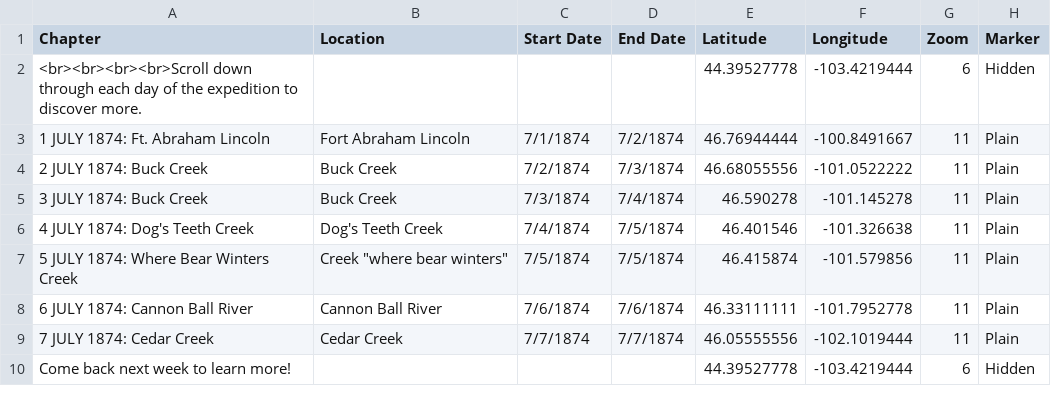
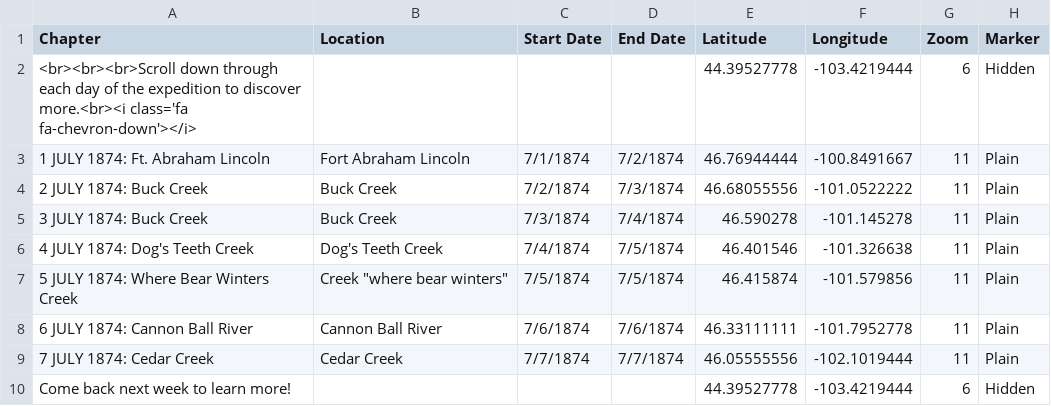
Before and after one commit to Brown-University-Library/ioop, a CSV file: csv/Chapters.csv, drawn as a sheet; only a part is shown; the diff names each change by its address in the sheet, - before the commit and + after, or states it on an @@ line.

Commit message:
Update Chapters.csv

```diff
--- a/csv/Chapters.csv
+++ b/csv/Chapters.csv
-A2 (Chapter): <br><br><br><br>Scroll down through each day of the expedition to discover more.
+A2 (Chapter): <br><br><br>Scroll down through each day of the expedition to discover more.<br><i class='fa fa-chevron-down'></i>
```
